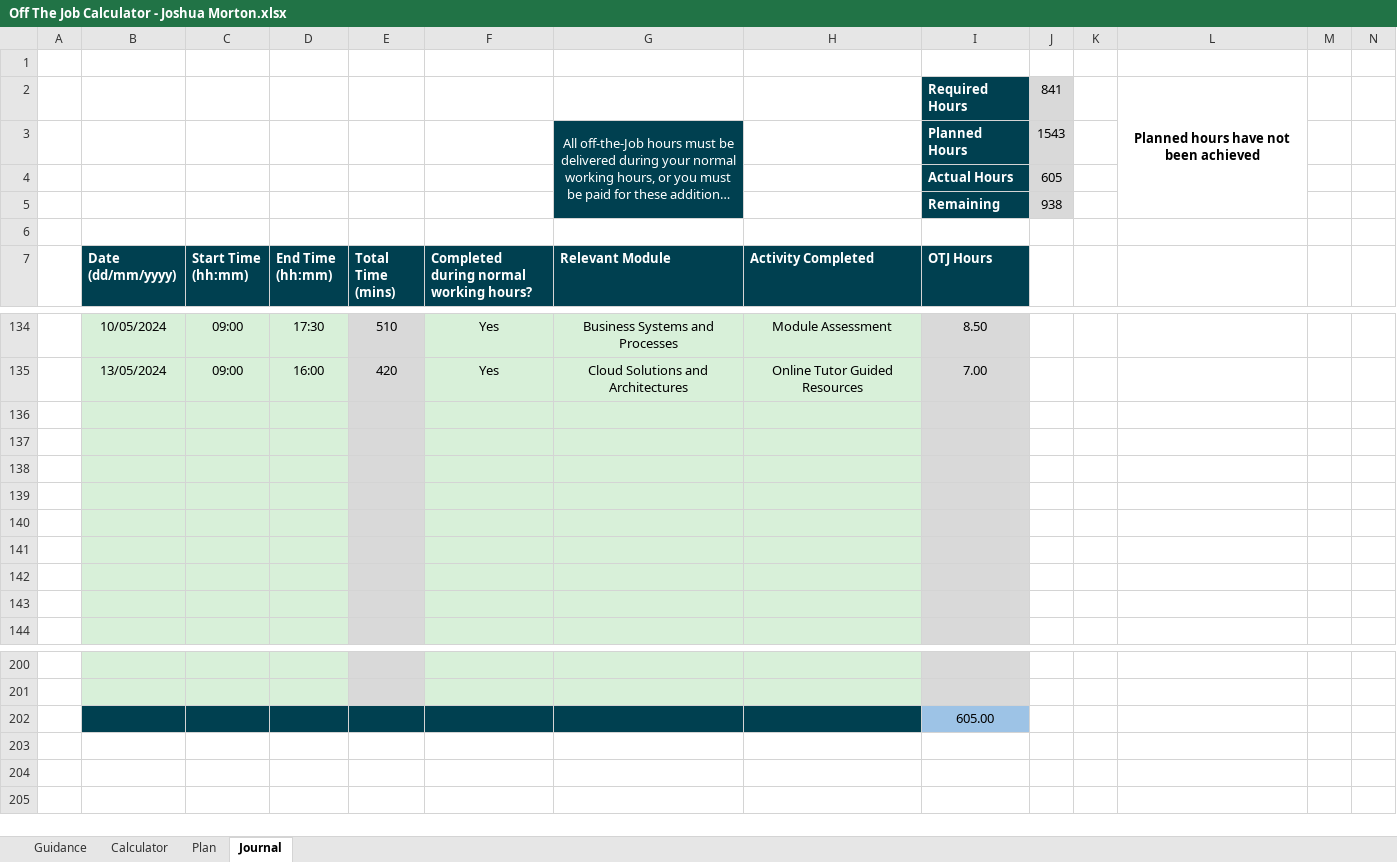
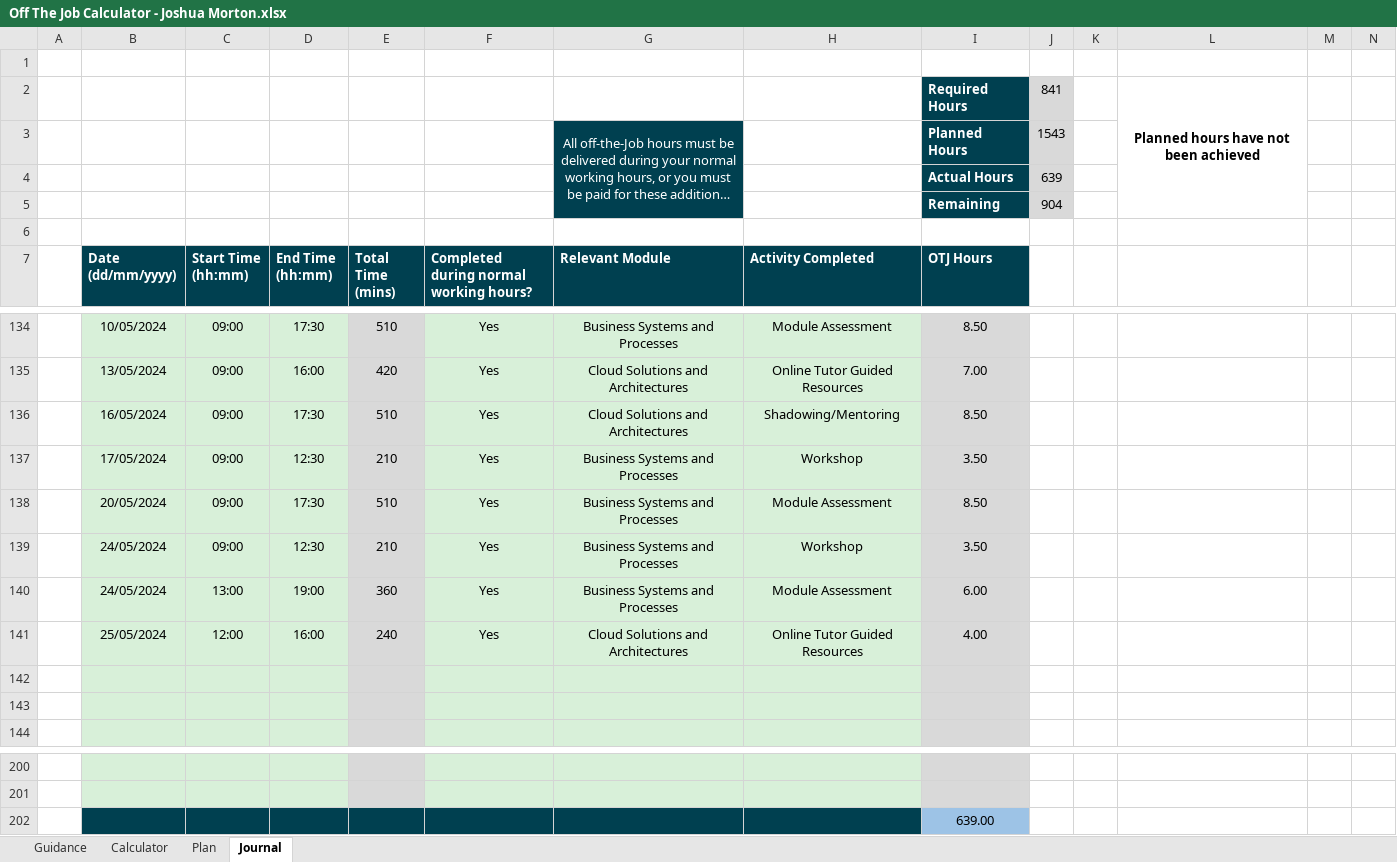
Before and after one commit to jMorton95/DegreePub, an Excel workbook: Off The Job Calculator - Joshua Morton.xlsx, sheet Journal, drawn as a sheet; only a part is shown, gaps mark what is left out; long unchanged cells end in …; values as stored, in another font and other column widths than the file's, no borders; charts and pictures and conditional formats not drawn; the diff names each change by its address in the sheet, - before the commit and + after, or states it on an @@ line.

Commit message:
OTJC

```diff
--- a/Off The Job Calculator - Joshua Morton.xlsx (sheet Journal)
+++ b/Off The Job Calculator - Joshua Morton.xlsx (sheet Journal)
-J4: 605
+J4: 639
-J5: 938
+J5: 904
-row 136: (empty)
+row 136:  | 16/05/2024 | 09:00 | 17:30 | 510 | Yes | Cloud Solutions and Architectures | Shadowing/Mentoring | 8.50
-row 137: (empty)
+row 137:  | 17/05/2024 | 09:00 | 12:30 | 210 | Yes | Business Systems and Processes | Workshop | 3.50
-row 138: (empty)
+row 138:  | 20/05/2024 | 09:00 | 17:30 | 510 | Yes | Business Systems and Processes | Module Assessment | 8.50
-row 139: (empty)
+row 139:  | 24/05/2024 | 09:00 | 12:30 | 210 | Yes | Business Systems and Processes | Workshop | 3.50
-row 140: (empty)
+row 140:  | 24/05/2024 | 13:00 | 19:00 | 360 | Yes | Business Systems and Processes | Module Assessment | 6.00
-row 141: (empty)
+row 141:  | 25/05/2024 | 12:00 | 16:00 | 240 | Yes | Cloud Solutions and Architectures | Online Tutor Guided Resources | 4.00
-I202 (OTJ Hours): 605.00
+I202 (OTJ Hours): 639.00
```
